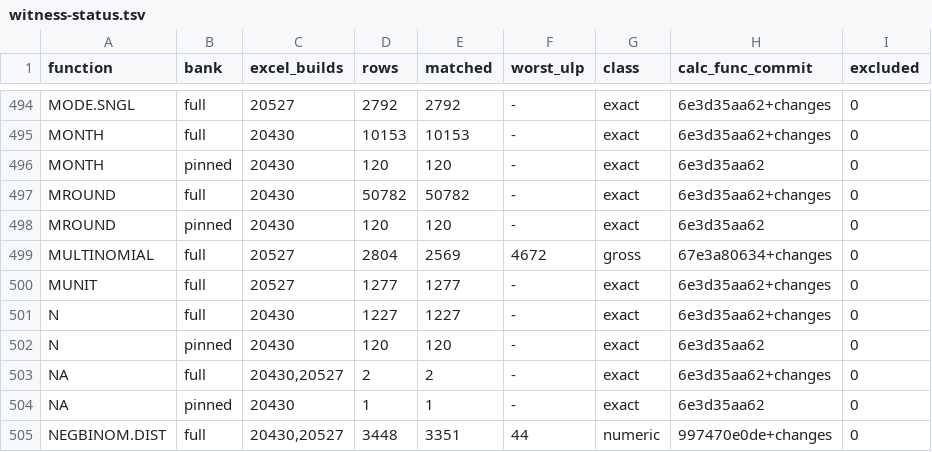
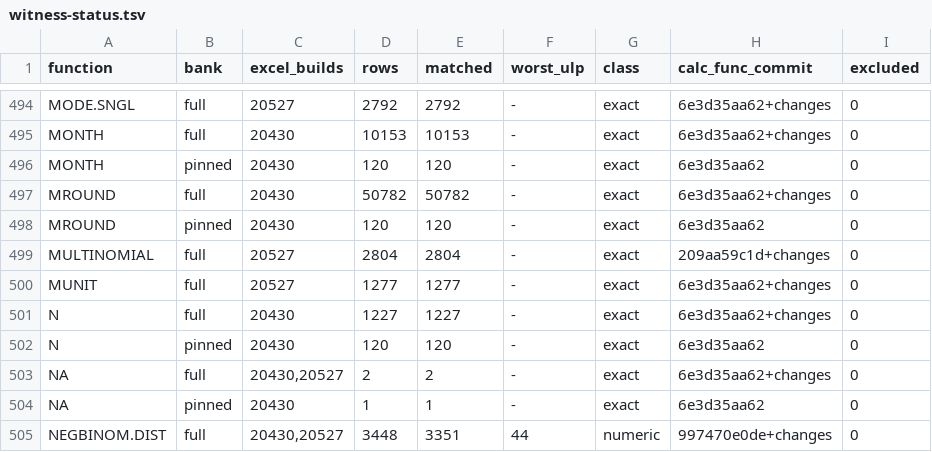
Before and after one commit to DnaCalc/DnaCalc, a TSV file: crates/calc-func/witness-status.tsv, drawn as a sheet; only a part is shown, gaps mark what is left out.

```diff
--- a/crates/calc-func/witness-status.tsv
+++ b/crates/calc-func/witness-status.tsv
@@ -498,3 +498,3 @@ MROUND	full	20430	50782	50782	-	exact	6e3d35aa62+changes	0
 MROUND	pinned	20430	120	120	-	exact	6e3d35aa62	0
-MULTINOMIAL	full	20527	2804	2569	4672	gross	67e3a80634+changes	0
+MULTINOMIAL	full	20527	2804	2804	-	exact	209aa59c1d+changes	0
 MUNIT	full	20527	1277	1277	-	exact	6e3d35aa62+changes	0
```
Also changed, not shown: 1 other file.
